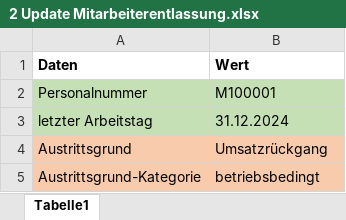
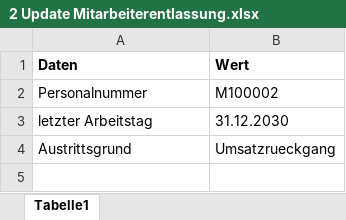
Before and after one commit to FreudenbergMax/Personalstammdatenbank, an Excel workbook: src/main/update personenbezogene Daten/2 Update Mitarbeiterentlassung.xlsx, sheet Tabelle1, drawn as a sheet; values as stored, in another font and other column widths than the file's, no borders; the diff names each change by its address in the sheet, - before the commit and + after, or states it on an @@ line.

```diff
--- a/src/main/update personenbezogene Daten/2 Update Mitarbeiterentlassung.xlsx (sheet Tabelle1)
+++ b/src/main/update personenbezogene Daten/2 Update Mitarbeiterentlassung.xlsx (sheet Tabelle1)
-A2:B3 fill: #C5E0B4
+A2:B3 fill: none
-B2 (Wert): M100001
+B2 (Wert): M100002
-B3 (Wert): 31.12.2024
+B3 (Wert): 31.12.2030
-A4:B4 fill: #F8CBAD
+A4:B4 fill: none
-B4 (Wert): Umsatzrückgang
+B4 (Wert): Umsatzrueckgang
-row 5: Austrittsgrund-Kategorie | betriebsbedingt
```
Also changed, not shown: src/main/insert Entgeltdaten/3 Verguetungsbestandteil.xlsx, src/main/insert Sozialversicherungsdaten/1 Krankenversicherungsbeitraege.xlsx, 19 other files.
